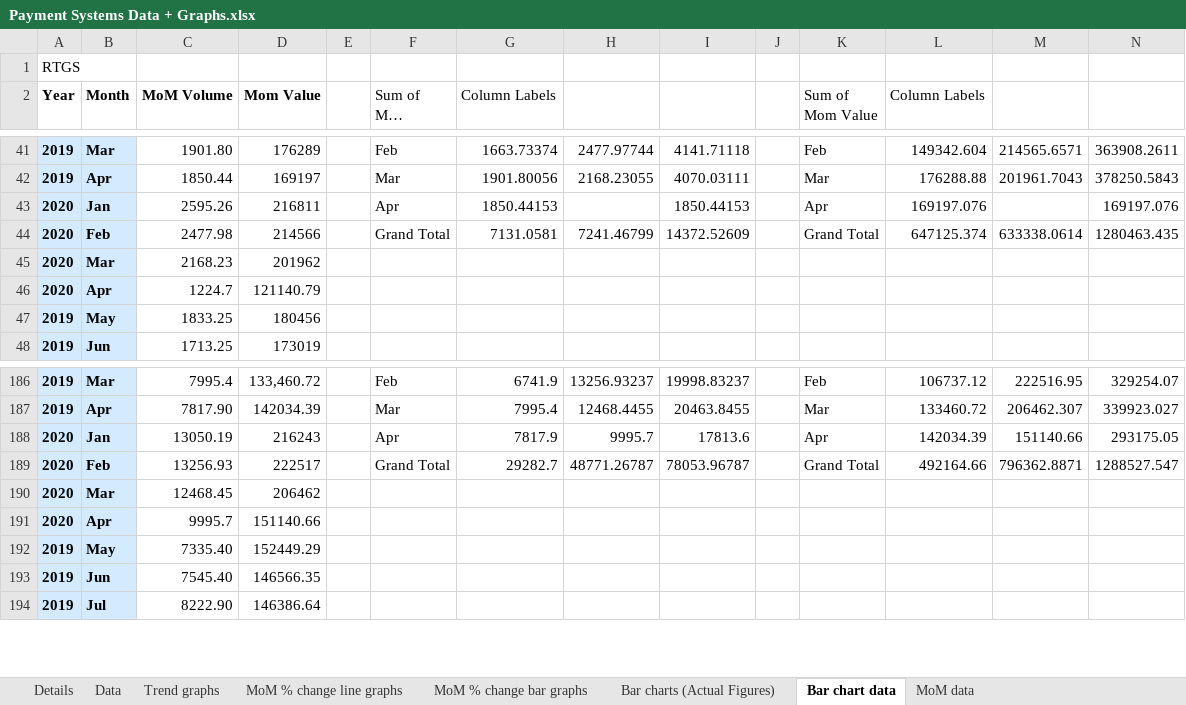
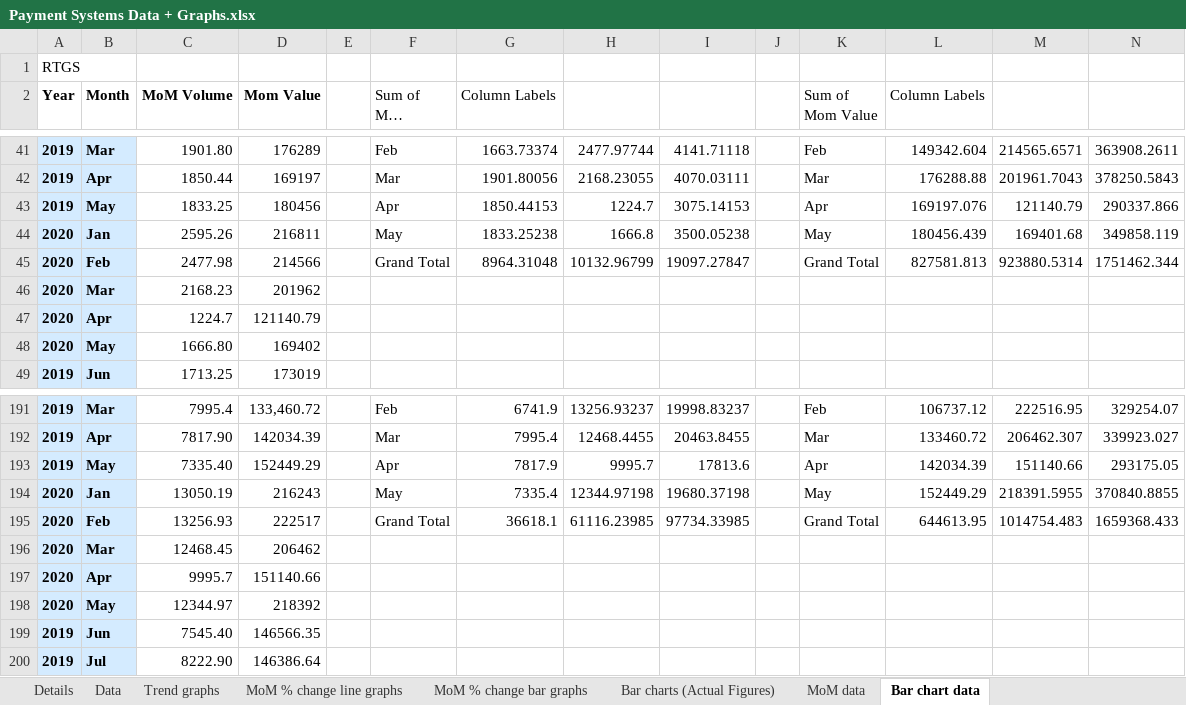
Before and after one commit to tusharsonthalia/IIT-B-Internship, an Excel workbook: Financial Data and Graphs/.xlsx files/Payment Systems Data + Graphs.xlsx, sheet Bar chart data, drawn as a sheet; only a part is shown, gaps mark what is left out; long unchanged cells end in …; values as stored, in another font and other column widths than the file's, no borders; removed rows and columns are numbered as before the commit, all else as after; the diff covers the shown part only; the diff names each change by its address in the sheet, - before the commit and + after, or states it on an @@ line.

Commit message:
Update Payment Systems Data + Graphs.xlsx
1.Updated IMPS, NACH, CTS and UPI data and graphs till May 20'
2. Changed the trend graphs

```diff
--- a/Financial Data and Graphs/.xlsx files/Payment Systems Data + Graphs.xlsx (sheet Bar chart data)
+++ b/Financial Data and Graphs/.xlsx files/Payment Systems Data + Graphs.xlsx (sheet Bar chart data)
@@ sheet tab order changed: Details | Data | Trend graphs | MoM % change line graphs | MoM % change bar graphs | Bar charts (Actual Figures) | MoM data | Bar chart data @@
+row 43: 2019 | May | 1833.25 | 180456 |  | Apr | 1850.44153 | 1224.7 | 3075.14153 |  | Apr | 169197.076 | 121140.79 | 290337.866
-F44 (Sum of MoM Volume): Apr
+F44 (Sum of MoM Volume): May
-G44 (Column Labels): 1850.44153
+G44 (Column Labels): 1833.25238
-H44: (empty)
+H44: 1666.8
-I44: 1850.44153
+I44: 3500.05238
-K44 (Sum of Mom Value): Apr
+K44 (Sum of Mom Value): May
-L44 (Column Labels): 169197.076
+L44 (Column Labels): 180456.439
-M44: (empty)
+M44: 169401.68
-N44: 169197.076
+N44: 349858.119
-G45 (Column Labels): 7131.0581
+G45 (Column Labels): 8964.31048
-H45: 7241.46799
+H45: 10132.96799
-I45: 14372.52609
+I45: 19097.27847
-L45 (Column Labels): 647125.374
+L45 (Column Labels): 827581.813
-M45: 633338.0614
+M45: 923880.5314
-N45: 1280463.435
+N45: 1751462.344
-row 47: 2019 | May | 1833.25 | 180456
+row 48: 2020 | May | 1666.80 | 169402
-A193 (Year): 2020
+A193 (Year): 2019
-B193 (Month): Jan
+B193 (Month): May
-C193 (MoM Volume): 13050.19
+C193 (MoM Volume): 7335.40
-D193 (Mom Value): 216243
+D193 (Mom Value): 152449.29
+row 194: 2020 | Jan | 13050.19 | 216243 |  | May | 7335.4 | 12344.97198 | 19680.37198 |  | May | 152449.29 | 218391.5955 | 370840.8855
-G195 (Column Labels): 29282.7
+G195 (Column Labels): 36618.1
-H195: 48771.26787
+H195: 61116.23985
-I195: 78053.96787
+I195: 97734.33985
-L195 (Column Labels): 492164.66
+L195 (Column Labels): 644613.95
-M195: 796362.8871
+M195: 1014754.483
-N195: 1288527.547
+N195: 1659368.433
-row 192: 2019 | May | 7335.40 | 152449.29
+row 198: 2020 | May | 12344.97 | 218392
```
Also changed, not shown: 8 added rows, 4 removed rows and 20 edited cells elsewhere in this sheet, sheet Trend graphs, sheet MoM data, sheet Data, formulas that keep their value, charts or pictures.
